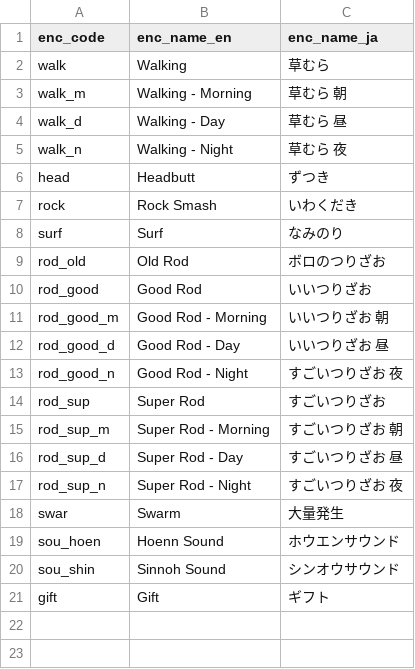
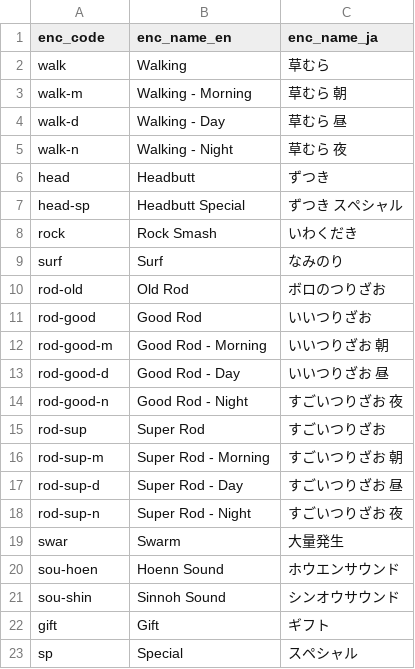
Before and after one commit to morenopilaralejandro/kingin, a CSV file: mysql/csv/enc.csv, drawn as a sheet.

```diff
--- a/mysql/csv/enc.csv
+++ b/mysql/csv/enc.csv
@@ -2,20 +2,22 @@ enc_code,enc_name_en,enc_name_ja
 walk,Walking,草むら
-walk_m,Walking - Morning,草むら 朝
-walk_d,Walking - Day,草むら 昼
-walk_n,Walking - Night,草むら 夜
+walk-m,Walking - Morning,草むら 朝
+walk-d,Walking - Day,草むら 昼
+walk-n,Walking - Night,草むら 夜
 head,Headbutt,ずつき
+head-sp,Headbutt Special,ずつき スペシャル
 rock,Rock Smash,いわくだき
 surf,Surf,なみのり
-rod_old,Old Rod,ボロのつりざお
-rod_good,Good Rod,いいつりざお
-rod_good_m,Good Rod - Morning,いいつりざお 朝
-rod_good_d,Good Rod - Day,いいつりざお 昼
-rod_good_n,Good Rod - Night,すごいつりざお 夜
-rod_sup,Super Rod,すごいつりざお
-rod_sup_m,Super Rod - Morning,すごいつりざお 朝
-rod_sup_d,Super Rod - Day,すごいつりざお 昼
-rod_sup_n,Super Rod - Night,すごいつりざお 夜
+rod-old,Old Rod,ボロのつりざお
+rod-good,Good Rod,いいつりざお
+rod-good-m,Good Rod - Morning,いいつりざお 朝
+rod-good-d,Good Rod - Day,いいつりざお 昼
+rod-good-n,Good Rod - Night,すごいつりざお 夜
+rod-sup,Super Rod,すごいつりざお
+rod-sup-m,Super Rod - Morning,すごいつりざお 朝
+rod-sup-d,Super Rod - Day,すごいつりざお 昼
+rod-sup-n,Super Rod - Night,すごいつりざお 夜
 swar,Swarm,大量発生
-sou_hoen,Hoenn Sound,ホウエンサウンド
-sou_shin,Sinnoh Sound,シンオウサウンド
+sou-hoen,Hoenn Sound,ホウエンサウンド
+sou-shin,Sinnoh Sound,シンオウサウンド
 gift,Gift,ギフト
+sp,Special,スペシャル
```
Also changed, not shown: mysql/csv/item.csv, mysql/csv/shop-sell-item.csv, 23 other files.
